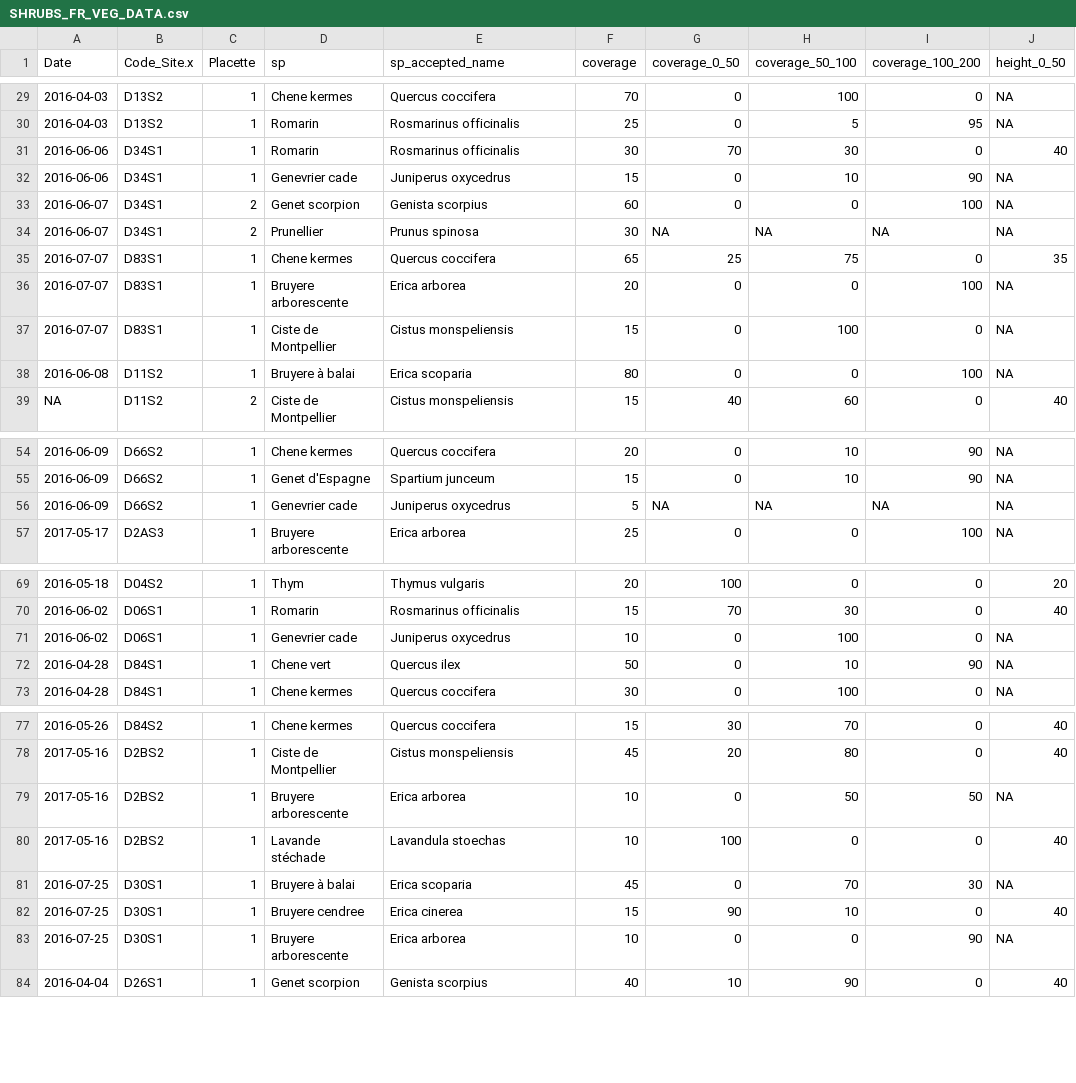
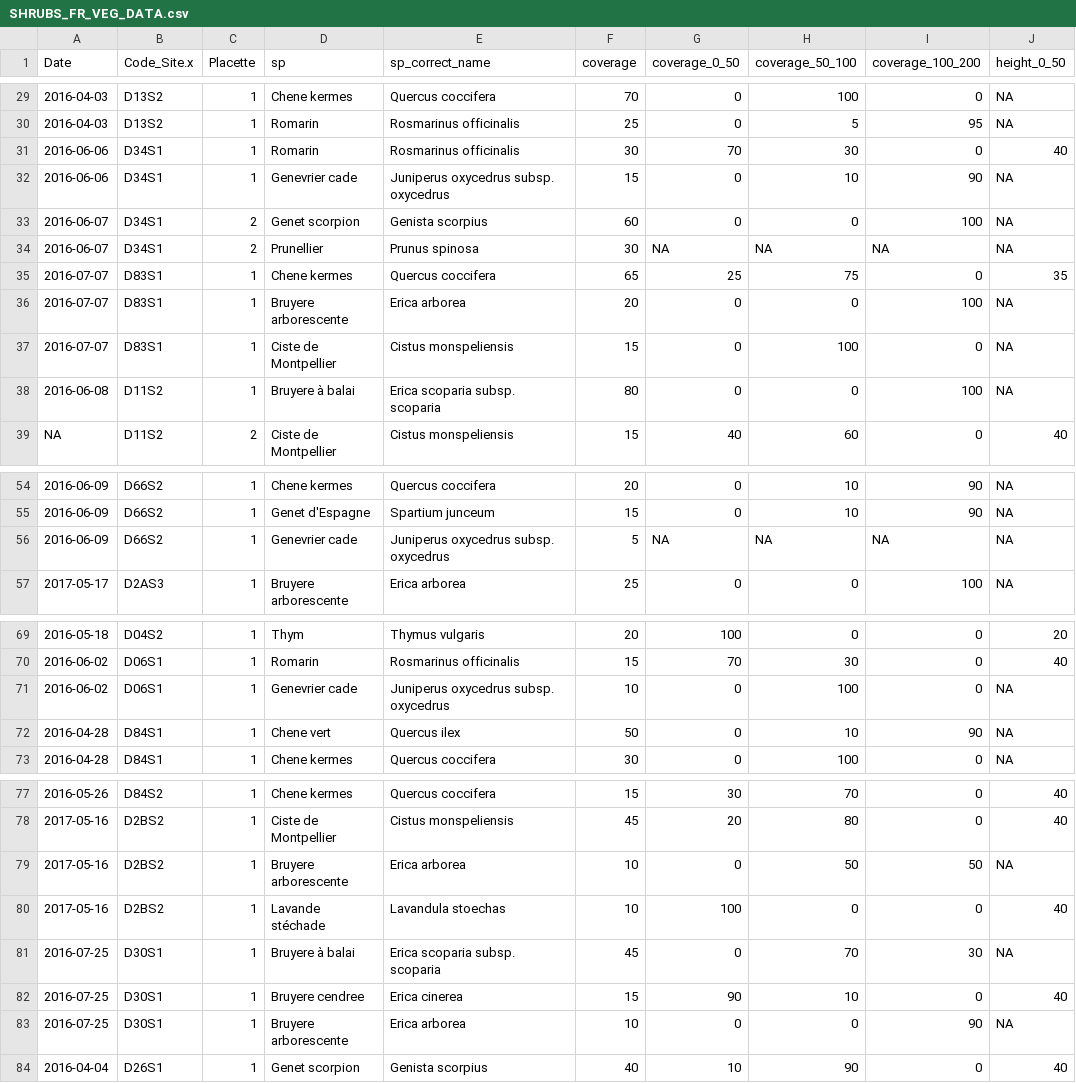
Before and after one commit to emf-creaf/LFMC_FR_CAT, a CSV file: data/SHRUBS_FR_VEG_DATA.csv, drawn as a sheet; only a part is shown, gaps mark what is left out; the diff names each change by its address in the sheet, - before the commit and + after, or states it on an @@ line.

```diff
--- a/data/SHRUBS_FR_VEG_DATA.csv
+++ b/data/SHRUBS_FR_VEG_DATA.csv
-E1: sp_accepted_name
+E1: sp_correct_name
-E32 (sp_correct_name): Juniperus oxycedrus
+E32 (sp_correct_name): Juniperus oxycedrus subsp. oxycedrus
-E38 (sp_correct_name): Erica scoparia
+E38 (sp_correct_name): Erica scoparia subsp. scoparia
-E56 (sp_correct_name): Juniperus oxycedrus
+E56 (sp_correct_name): Juniperus oxycedrus subsp. oxycedrus
-E71 (sp_correct_name): Juniperus oxycedrus
+E71 (sp_correct_name): Juniperus oxycedrus subsp. oxycedrus
-E81 (sp_correct_name): Erica scoparia
+E81 (sp_correct_name): Erica scoparia subsp. scoparia
```
Also changed, not shown: data/CAT_VEG_DATA.csv, data/HERBS_FR_VEG_DATA.csv, 3 other files.
